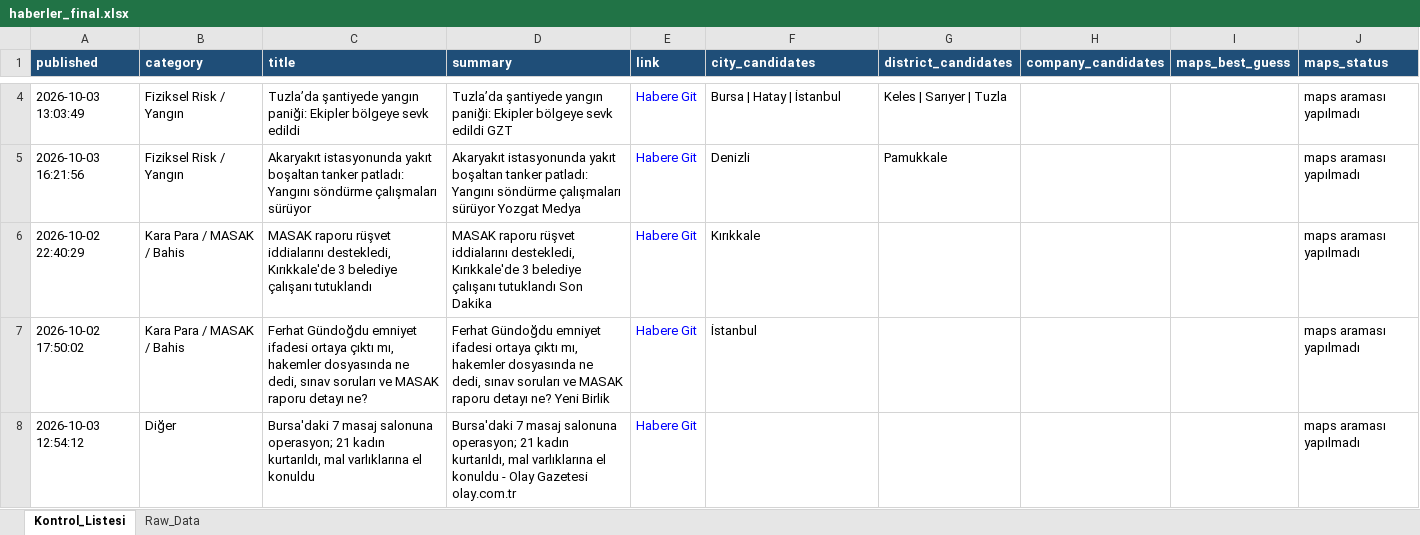
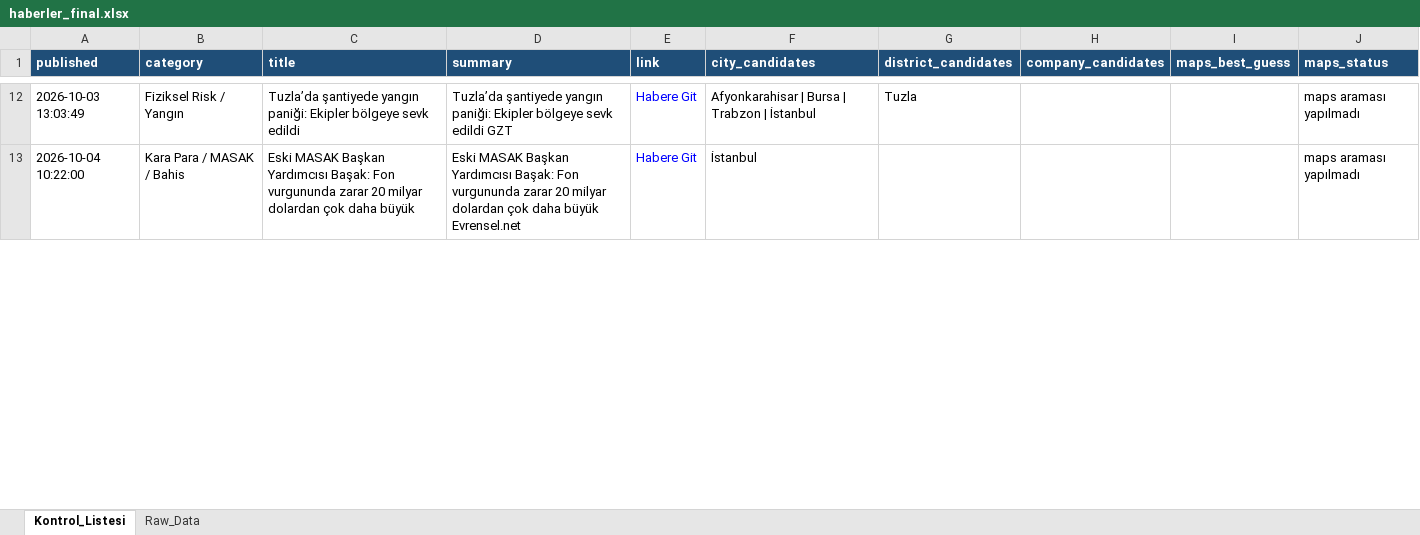
Before and after one commit to 19982109/haber-risk-monitor, an Excel workbook: data/haberler_final.xlsx, sheet Kontrol_Listesi, drawn as a sheet; only a part is shown, gaps mark what is left out; values as stored, in another font and other column widths than the file's, no borders; removed rows and columns are numbered as before the commit, all else as after; the diff covers the shown part only; the diff names each change by its address in the sheet, - before the commit and + after, or states it on an @@ line.

```diff
--- a/data/haberler_final.xlsx (sheet Kontrol_Listesi)
+++ b/data/haberler_final.xlsx (sheet Kontrol_Listesi)
-F12 (city_candidates): Bursa | Hatay | İstanbul
+F12 (city_candidates): Afyonkarahisar | Bursa | Trabzon | İstanbul
-G12 (district_candidates): Keles | Sarıyer | Tuzla
+G12 (district_candidates): Tuzla
-row 5: 2026-10-03 16:21:56 | Fiziksel Risk / Yangın | Akaryakıt istasyonunda yakıt boşaltan tanker patladı: Yangını söndürme çalışmaları sürüyor | Akaryakıt istasyonunda yakıt boşaltan tanker patladı: Yangını söndürme çalışmaları sürüyor Yozgat Medya | Habere Git | Denizli | Pamukkale |  |  | maps araması yapılmadı
-row 6: 2026-10-02 22:40:29 | Kara Para / MASAK / Bahis | MASAK raporu rüşvet iddialarını destekledi, Kırıkkale'de 3 belediye çalışanı tutuklandı | MASAK raporu rüşvet iddialarını destekledi, Kırıkkale'de 3 belediye çalışanı tutuklandı Son Dakika | Habere Git | Kırıkkale |  |  |  | maps araması yapılmadı
-A13 (published): 2026-10-02 17:50:02
+A13 (published): 2026-10-04 10:22:00
-C13 (title): Ferhat Gündoğdu emniyet ifadesi ortaya çıktı mı, hakemler dosyasında ne dedi, sınav soruları ve MASAK raporu detayı ne?
+C13 (title): Eski MASAK Başkan Yardımcısı Başak: Fon vurgununda zarar 20 milyar dolardan çok daha büyük
-D13 (summary): Ferhat Gündoğdu emniyet ifadesi ortaya çıktı mı, hakemler dosyasında ne dedi, sınav soruları ve MASAK raporu detayı ne? Yeni Birlik
+D13 (summary): Eski MASAK Başkan Yardımcısı Başak: Fon vurgununda zarar 20 milyar dolardan çok daha büyük Evrensel.net
-row 8: 2026-10-03 12:54:12 | Diğer | Bursa'daki 7 masaj salonuna operasyon; 21 kadın kurtarıldı, mal varlıklarına el konuldu | Bursa'daki 7 masaj salonuna operasyon; 21 kadın kurtarıldı, mal varlıklarına el konuldu - Olay Gazetesi olay.com.tr | Habere Git |  |  |  |  | maps araması yapılmadı
```
Also changed, not shown: 18 added rows, 16 removed rows and 53 edited cells elsewhere in this sheet, sheet Raw_Data, 1 other file.
